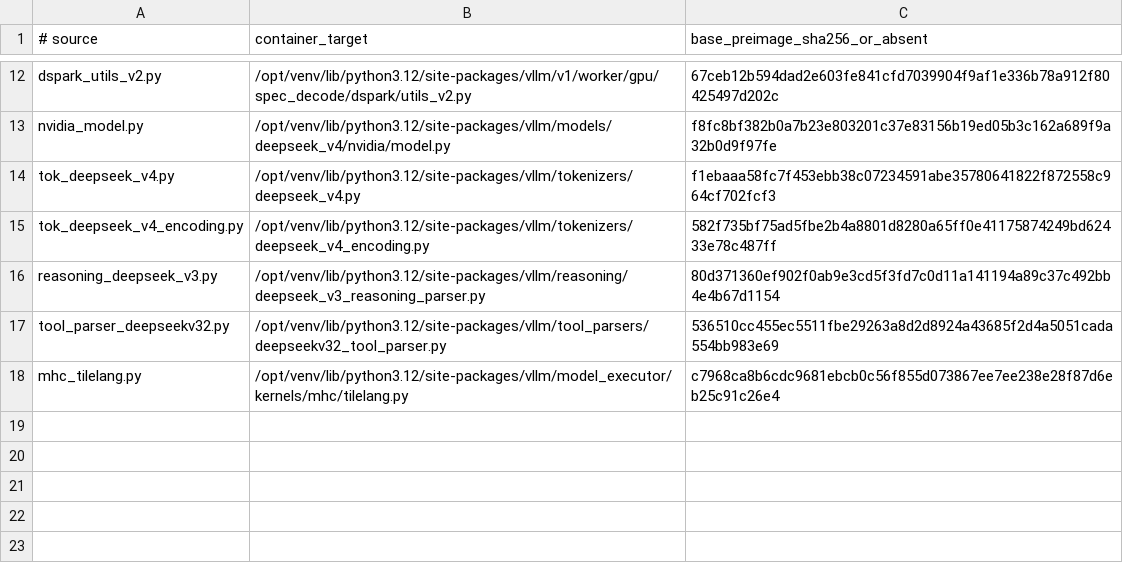
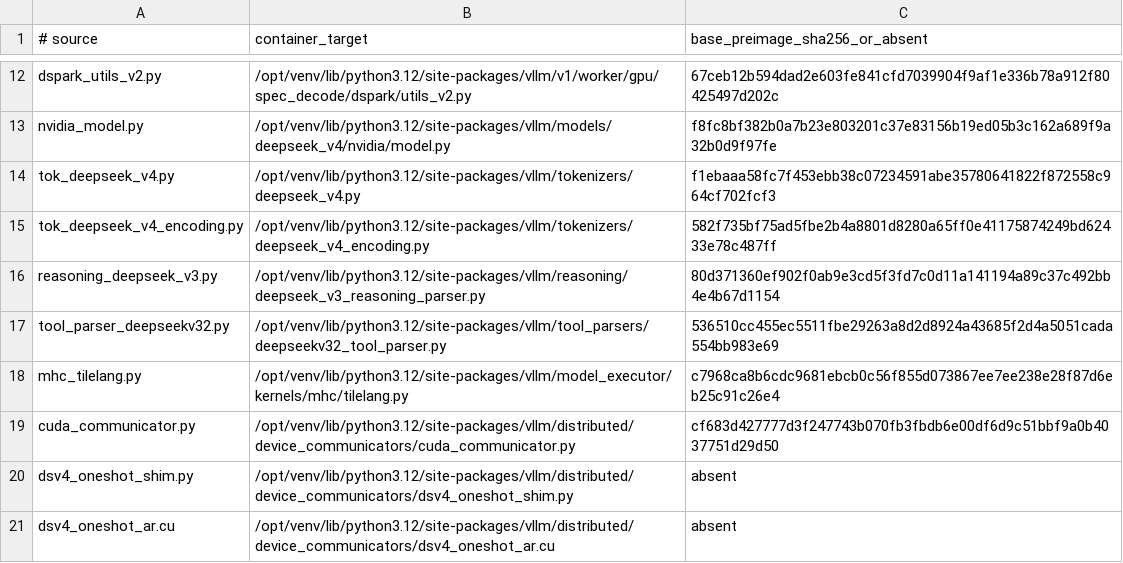
Before and after one commit to choiceoh/stkernel, a TSV file: overlay/manifest.tsv, drawn as a sheet; only a part is shown, gaps mark what is left out.

```diff
--- a/overlay/manifest.tsv
+++ b/overlay/manifest.tsv
@@ -18 +18,4 @@ tool_parser_deepseekv32.py	/opt/venv/lib/python3.12/site-packages/vllm/tool_pars
 mhc_tilelang.py	/opt/venv/lib/python3.12/site-packages/vllm/model_executor/kernels/mhc/tilelang.py	c7968ca8b6cdc9681ebcb0c56f855d073867ee7ee238e28f87d6eb25c91c26e4
+cuda_communicator.py	/opt/venv/lib/python3.12/site-packages/vllm/distributed/device_communicators/cuda_communicator.py	cf683d427777d3f247743b070fb3fbdb6e00df6d9c51bbf9a0b4037751d29d50
+dsv4_oneshot_shim.py	/opt/venv/lib/python3.12/site-packages/vllm/distributed/device_communicators/dsv4_oneshot_shim.py	absent
+dsv4_oneshot_ar.cu	/opt/venv/lib/python3.12/site-packages/vllm/distributed/device_communicators/dsv4_oneshot_ar.cu	absent
```
Also changed, not shown: 5 other files.
